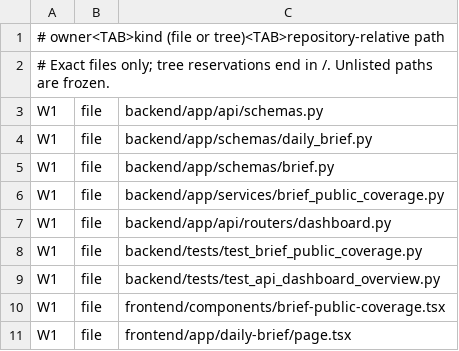
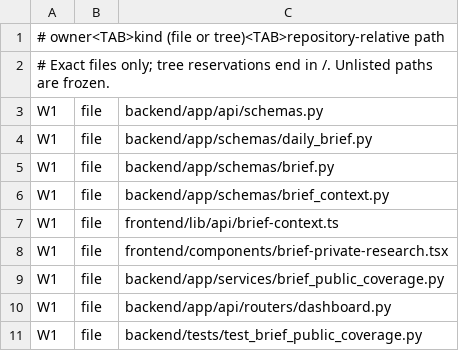
Before and after one commit to Gittastic112/Marketagent, a TSV file: docs/workstreams/ownership.tsv, drawn as a sheet; only a part is shown; the shorter side is filled out with more unchanged rows; the diff names each change by its address in the sheet, - before the commit and + after, or states it on an @@ line.

Commit message:
Preserve legacy brief snapshots and verify installed release

```diff
--- a/docs/workstreams/ownership.tsv
+++ b/docs/workstreams/ownership.tsv
+row 6: W1 | file | backend/app/schemas/brief_context.py
+row 7: W1 | file | frontend/lib/api/brief-context.ts
+row 8: W1 | file | frontend/components/brief-private-research.tsx
```
Also changed, not shown: 15 other files.
